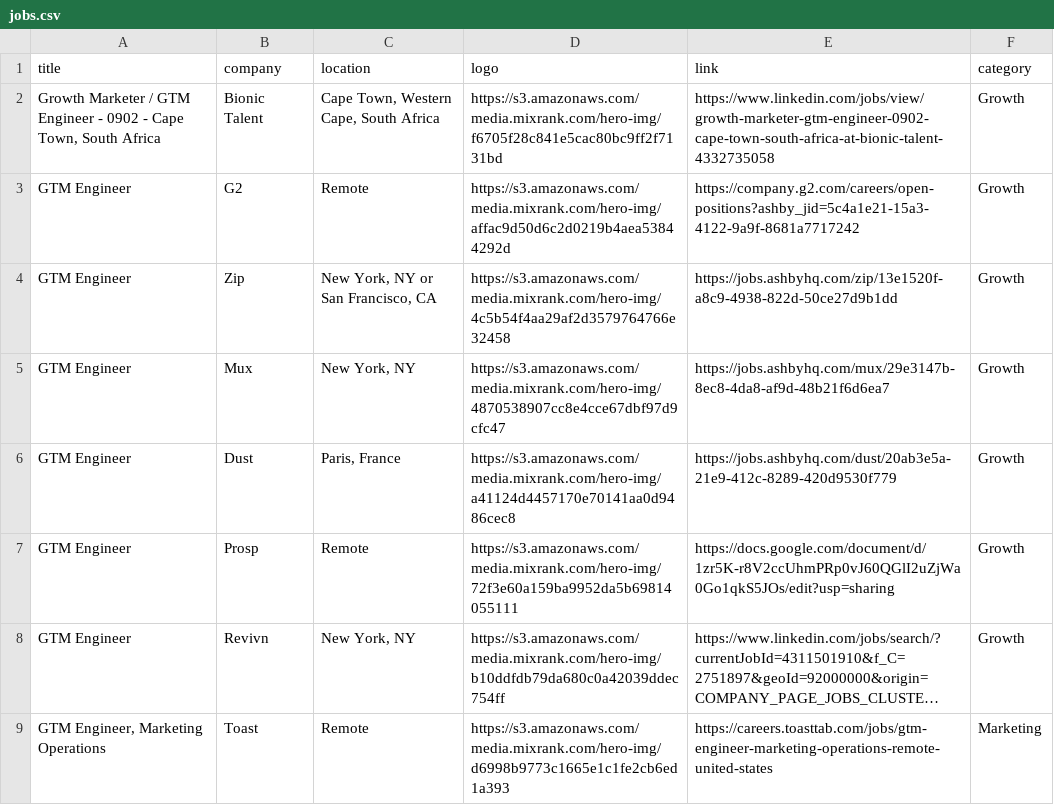
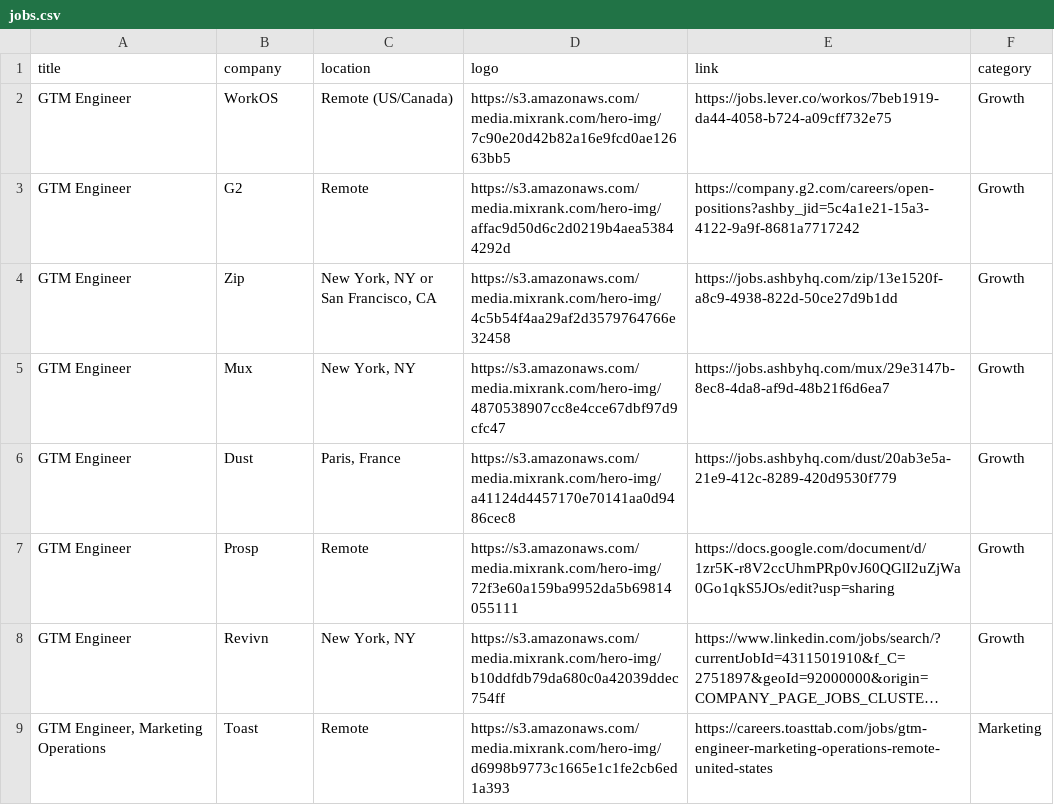
Before and after one commit to pranavmital/public-assets, a CSV file: jobs.csv, drawn as a sheet; only a part is shown; long unchanged cells end in …; removed rows and columns are numbered as before the commit, all else as after; the diff names each change by its address in the sheet, - before the commit and + after, or states it on an @@ line.

Commit message:
update jobs

```diff
--- a/jobs.csv
+++ b/jobs.csv
-row 2: Growth Marketer / GTM Engineer - 0902 - Cape Town, South Africa | Bionic Talent | Cape Town, Western Cape, South Africa | https://s3.amazonaws.com/media.mixrank.com/hero-img/f6705f28c841e5cac80bc9ff2f7131bd | https://www.linkedin.com/jobs/view/growth-marketer-gtm-engineer-0902-cape-town-south-africa-at-bionic-talent-4332735058 | Growth
+row 2: GTM Engineer | WorkOS | Remote (US/Canada) | https://s3.amazonaws.com/media.mixrank.com/hero-img/7c90e20d42b82a16e9fcd0ae12663bb5 | https://jobs.lever.co/workos/7beb1919-da44-4058-b724-a09cff732e75 | Growth
```
